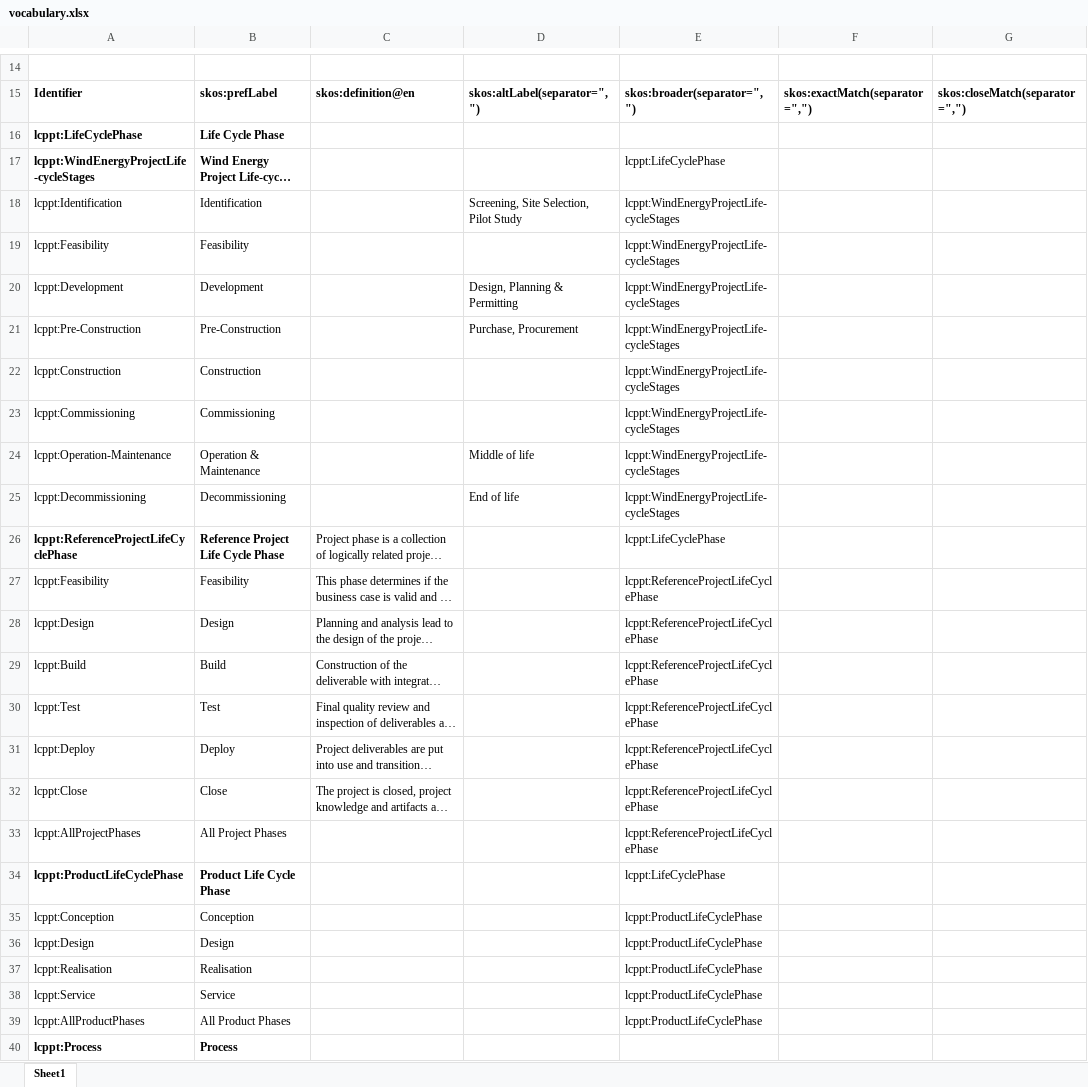
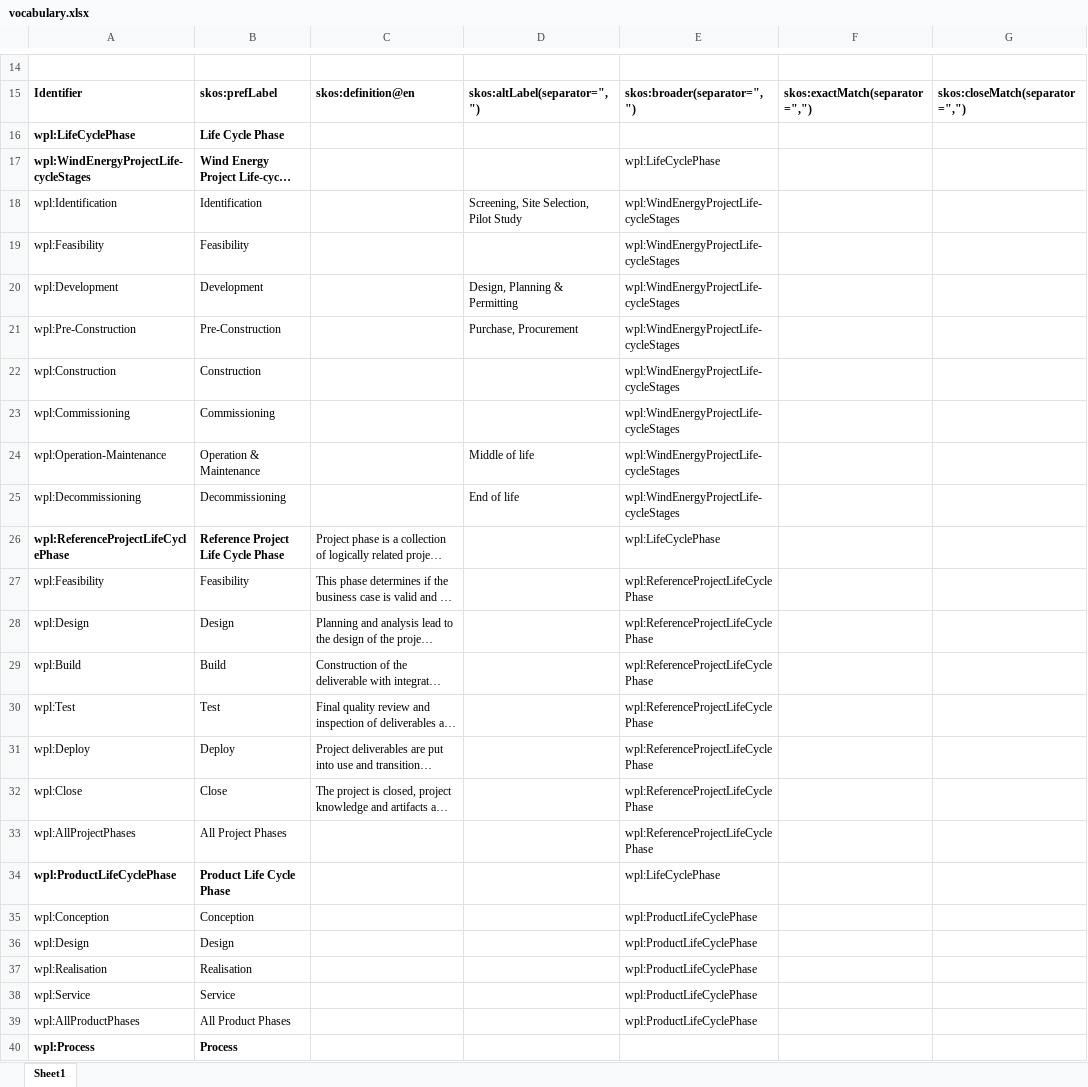
Before and after one commit to WeDoWind/wind-energy-project-lifecycle-taxonomy, an Excel workbook: vocabulary.xlsx, sheet Sheet1, drawn as a sheet; only a part is shown, gaps mark what is left out; long unchanged cells end in …; values as stored, in another font and other column widths than the file's, no borders; charts and pictures not drawn; the diff covers the shown part only; the diff names each change by its address in the sheet, - before the commit and + after, or states it on an @@ line.

Commit message:
Change label

```diff
--- a/vocabulary.xlsx (sheet Sheet1)
+++ b/vocabulary.xlsx (sheet Sheet1)
-A16: lcppt:LifeCyclePhase
+A16: wpl:LifeCyclePhase
-A17: lcppt:WindEnergyProjectLife-cycleStages
+A17: wpl:WindEnergyProjectLife-cycleStages
-E17: lcppt:LifeCyclePhase
+E17: wpl:LifeCyclePhase
-A18: lcppt:Identification
+A18: wpl:Identification
-E18:E25: lcppt:WindEnergyProjectLife-cycleStages
+E18:E25: wpl:WindEnergyProjectLife-cycleStages
-A19: lcppt:Feasibility
+A19: wpl:Feasibility
-A20: lcppt:Development
+A20: wpl:Development
-A21: lcppt:Pre-Construction
+A21: wpl:Pre-Construction
-A22: lcppt:Construction
+A22: wpl:Construction
-A23: lcppt:Commissioning
+A23: wpl:Commissioning
-A24: lcppt:Operation-Maintenance
+A24: wpl:Operation-Maintenance
-A25: lcppt:Decommissioning
+A25: wpl:Decommissioning
-A26: lcppt:ReferenceProjectLifeCyclePhase
+A26: wpl:ReferenceProjectLifeCyclePhase
-E26: lcppt:LifeCyclePhase
+E26: wpl:LifeCyclePhase
-A27: lcppt:Feasibility
+A27: wpl:Feasibility
-E27:E33: lcppt:ReferenceProjectLifeCyclePhase
+E27:E33: wpl:ReferenceProjectLifeCyclePhase
-A28: lcppt:Design
+A28: wpl:Design
-A29: lcppt:Build
+A29: wpl:Build
-A30: lcppt:Test
+A30: wpl:Test
-A31: lcppt:Deploy
+A31: wpl:Deploy
-A32: lcppt:Close
+A32: wpl:Close
-A33: lcppt:AllProjectPhases
+A33: wpl:AllProjectPhases
-A34: lcppt:ProductLifeCyclePhase
+A34: wpl:ProductLifeCyclePhase
-E34: lcppt:LifeCyclePhase
+E34: wpl:LifeCyclePhase
-A35: lcppt:Conception
+A35: wpl:Conception
-E35:E39: lcppt:ProductLifeCyclePhase
+E35:E39: wpl:ProductLifeCyclePhase
-A36: lcppt:Design
+A36: wpl:Design
-A37: lcppt:Realisation
+A37: wpl:Realisation
-A38: lcppt:Service
+A38: wpl:Service
-A39: lcppt:AllProductPhases
+A39: wpl:AllProductPhases
-A40: lcppt:Process
+A40: wpl:Process
```
Also changed, not shown: 23 edited cells elsewhere in this sheet.
